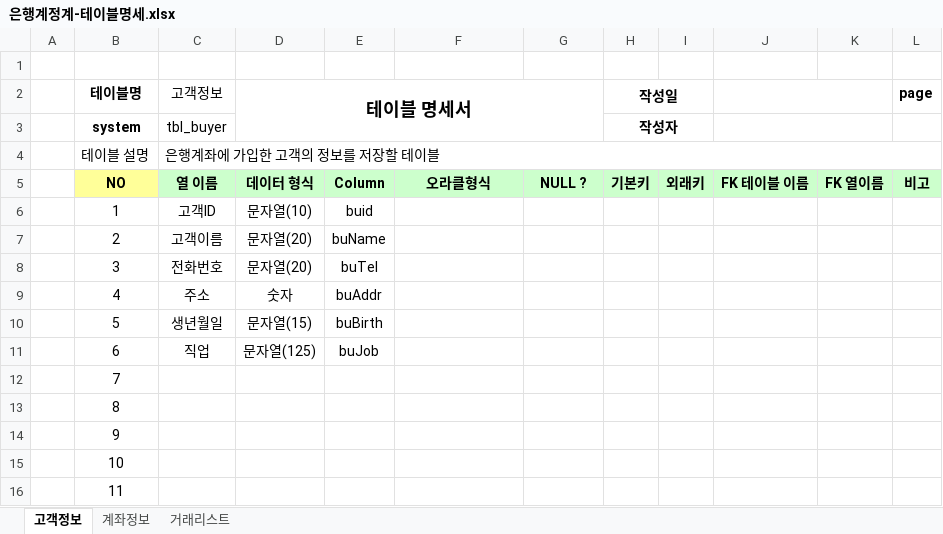
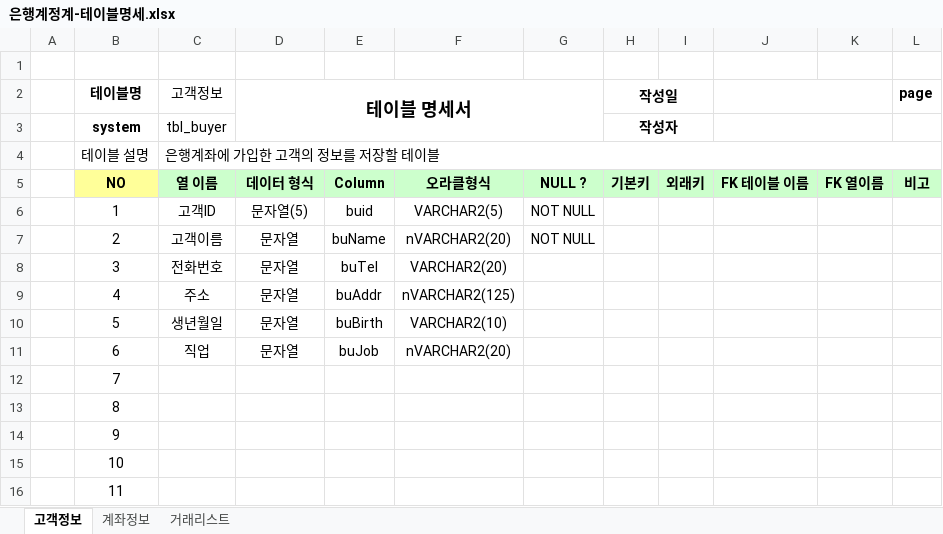
Before and after one commit to KANGYUEUN/Biz-2023-04-505-java, an Excel workbook: Java_020_Bank/은행계정계-테이블명세.xlsx, sheet 고객정보, drawn as a sheet; only a part is shown; values as stored, in another font and other column widths than the file's, no borders; the diff names each change by its address in the sheet, - before the commit and + after, or states it on an @@ line.

```diff
--- a/Java_020_Bank/은행계정계-테이블명세.xlsx (sheet 고객정보)
+++ b/Java_020_Bank/은행계정계-테이블명세.xlsx (sheet 고객정보)
-D6 (테이블 명세서): 문자열(10)
+D6 (테이블 명세서): 문자열(5)
-F6: (empty)
+F6: VARCHAR2(5)
-G6:G7: (empty)
+G6:G7: NOT NULL
-D7:D8 (테이블 명세서): 문자열(20)
+D7:D8 (테이블 명세서): 문자열
-F7: (empty)
+F7: nVARCHAR2(20)
-F8: (empty)
+F8: VARCHAR2(20)
-D9 (테이블 명세서): 숫자
+D9 (테이블 명세서): 문자열
-F9: (empty)
+F9: nVARCHAR2(125)
-D10 (테이블 명세서): 문자열(15)
+D10 (테이블 명세서): 문자열
-F10: (empty)
+F10: VARCHAR2(10)
-D11 (테이블 명세서): 문자열(125)
+D11 (테이블 명세서): 문자열
-F11: (empty)
+F11: nVARCHAR2(20)
```
Also changed, not shown: 17 other files.
